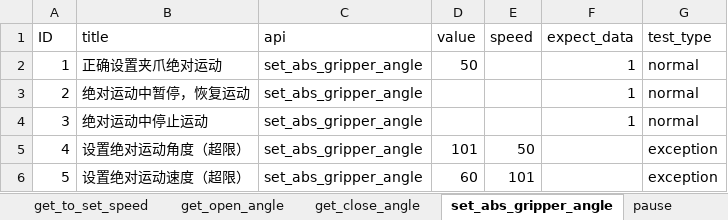
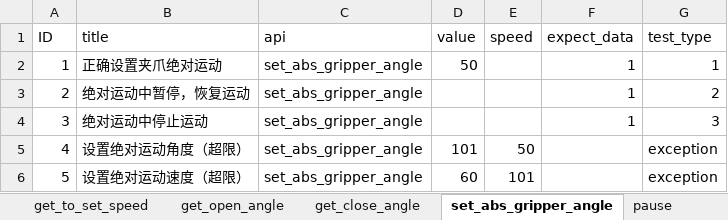
Before and after one commit to mengjunwu-elephant/elephant-autotest, an Excel workbook: test_data/test_pro_gripper.xlsx, sheet set_abs_gripper_angle, drawn as a sheet; values as stored, in another font and other column widths than the file's, no borders; the diff names each change by its address in the sheet, - before the commit and + after, or states it on an @@ line.

```diff
--- a/test_data/test_pro_gripper.xlsx (sheet set_abs_gripper_angle)
+++ b/test_data/test_pro_gripper.xlsx (sheet set_abs_gripper_angle)
-G2 (test_type): normal
+G2 (test_type): 1
-G3 (test_type): normal
+G3 (test_type): 2
-G4 (test_type): normal
+G4 (test_type): 3
```
Also changed, not shown: sheet set_gripper_id, sheet get_protection_current, sheet set_protection_current, sheet set_gripper_p, sheet set_vir_pos, other sheet tabs, test_data/test_mercury.xlsx.
